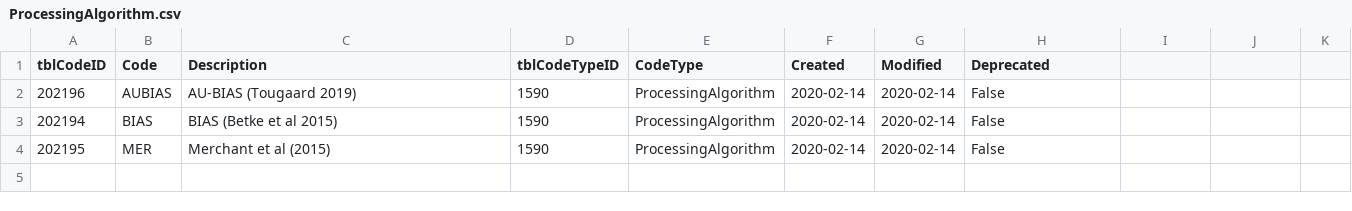
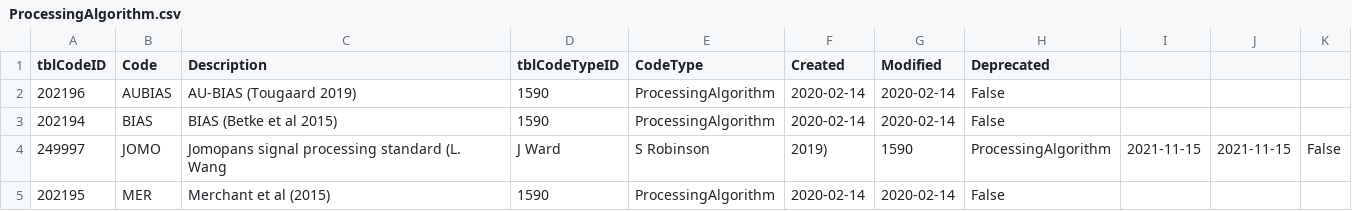
Before and after one commit to bshsound/format3000, a CSV file: libs/ProcessingAlgorithm.csv, drawn as a sheet.

```diff
--- a/libs/ProcessingAlgorithm.csv
+++ b/libs/ProcessingAlgorithm.csv
@@ -3,2 +3,3 @@
 202194,BIAS,BIAS (Betke et al 2015),1590,ProcessingAlgorithm,2020-02-14,2020-02-14,False
+249997,JOMO,Jomopans signal processing standard (L. Wang, J Ward, S Robinson, 2019),1590,ProcessingAlgorithm,2021-11-15,2021-11-15,False
 202195,MER,Merchant et al (2015),1590,ProcessingAlgorithm,2020-02-14,2020-02-14,False
```
Also changed, not shown: libs/RecorderType.csv, 4 other files.
